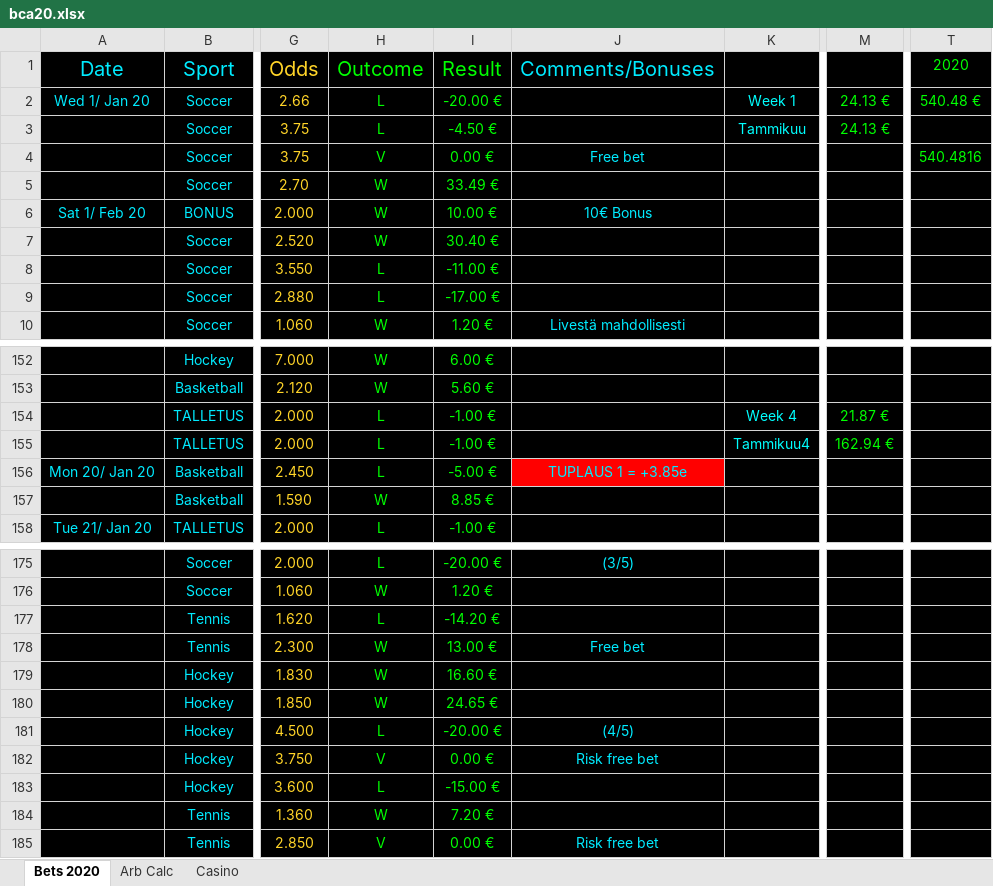
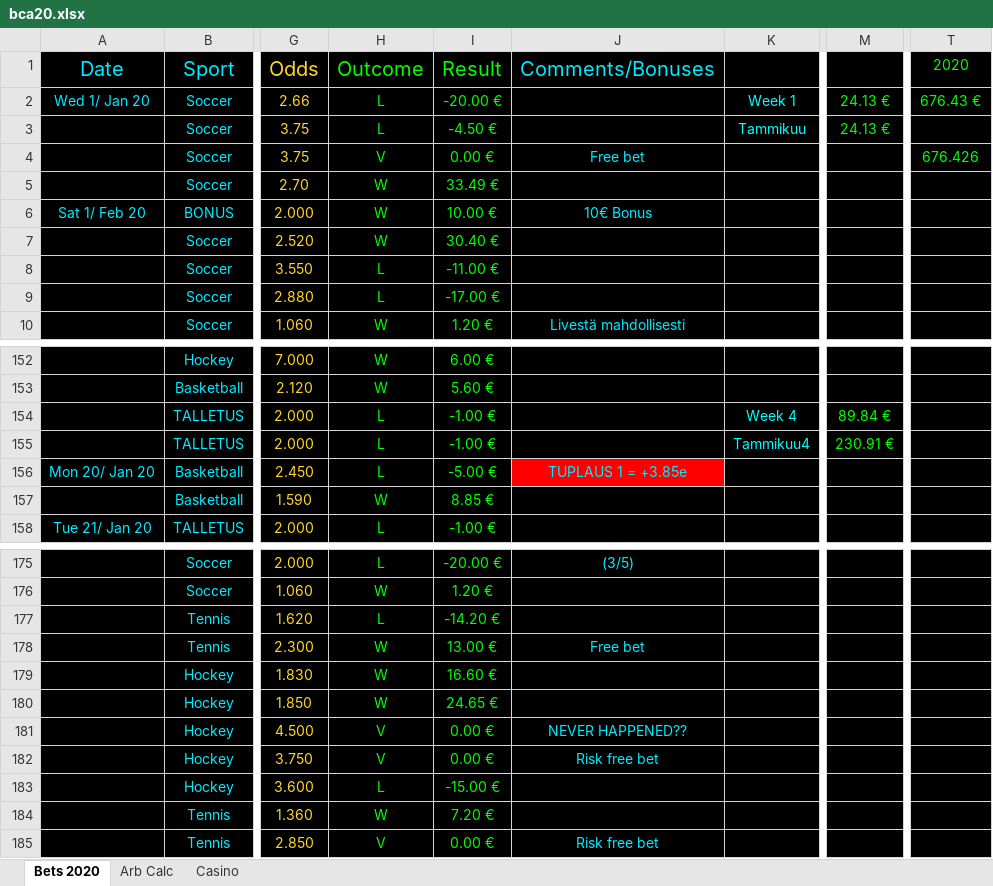
Before and after one commit to Dexcel93/betsit20, an Excel workbook: bca20.xlsx, sheet Bets 2020, drawn as a sheet; only a part is shown, gaps mark what is left out; values as stored, in another font and other column widths than the file's, no borders; conditional formats not drawn; the diff covers the shown part only; the diff names each change by its address in the sheet, - before the commit and + after, or states it on an @@ line.

```diff
--- a/bca20.xlsx (sheet Bets 2020)
+++ b/bca20.xlsx (sheet Bets 2020)
-T2 (2020): 540.48 €
+T2 (2020): 676.43 €
-T4 (2020): 540.4816
+T4 (2020): 676.426
-M154: 21.87 €
+M154: 89.84 €
-M155: 162.94 €
+M155: 230.91 €
-H181 (Outcome): L
+H181 (Outcome): V
-I181 (Result): -20.00 €
+I181 (Result): 0.00 €
-J181 (Comments/Bonuses): (4/5)
+J181 (Comments/Bonuses): NEVER HAPPENED??
```
Also changed, not shown: 34 added rows and 9 edited cells elsewhere in this sheet, sheet Casino.
